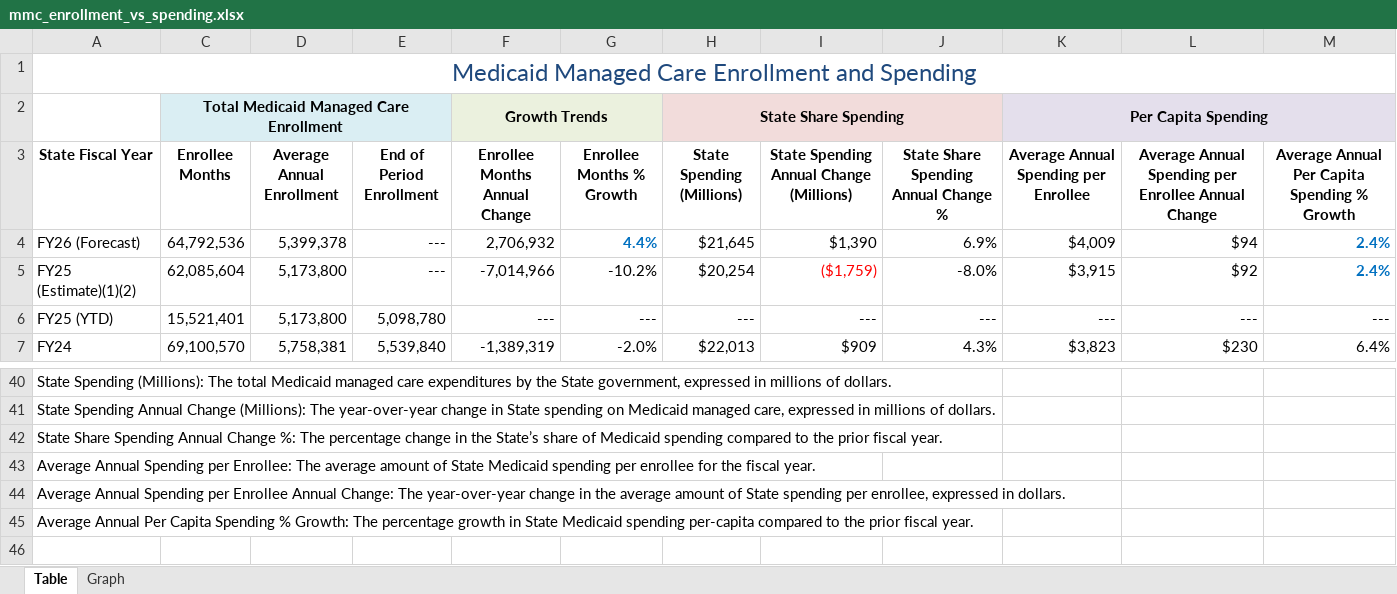
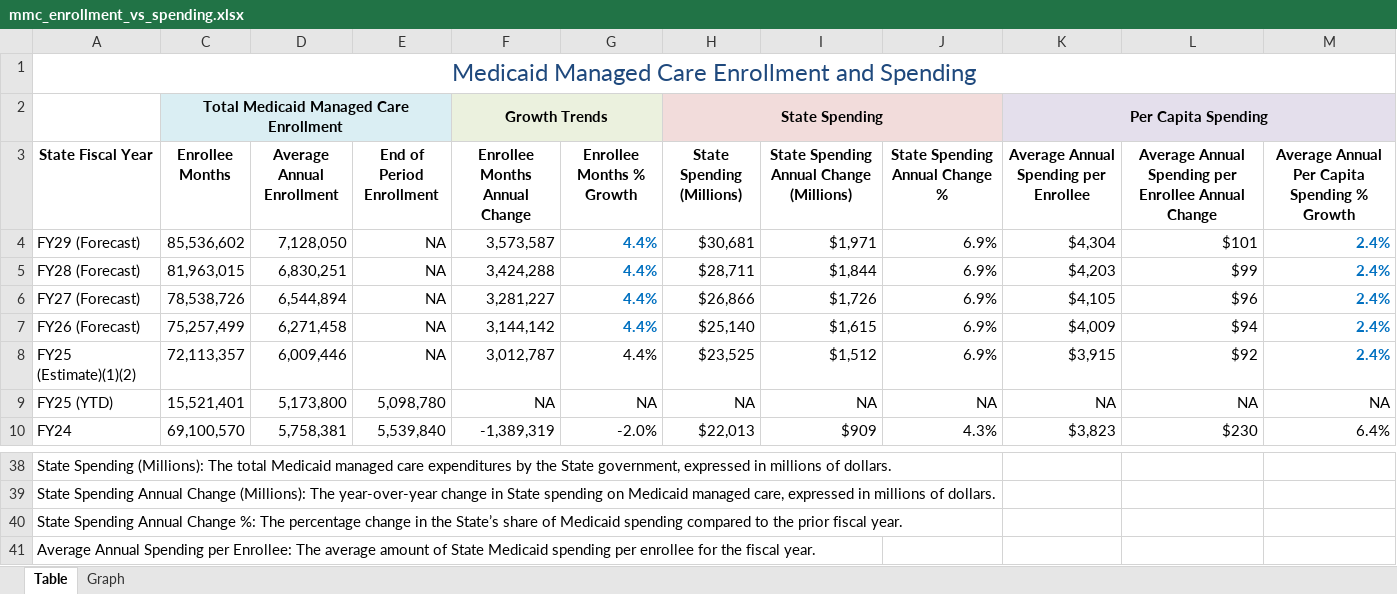
Before and after one commit to steptwopolicy/s2p_data_analyses, an Excel workbook: mmc_enrollment_vs_spending.xlsx, sheet Table, drawn as a sheet; only a part is shown, gaps mark what is left out; the shorter side is filled out with more unchanged rows; values as stored, in another font and other column widths than the file's, no borders; addresses are those after the commit; the diff covers the shown part only; the diff names each change by its address in the sheet, - before the commit and + after, or states it on an @@ line.

```diff
--- a/mmc_enrollment_vs_spending.xlsx (sheet Table)
+++ b/mmc_enrollment_vs_spending.xlsx (sheet Table)
-H2 (State Spending (Millions)): State Share Spending
+H2 (State Spending (Millions)): State Spending
-J3: State Share Spending Annual Change %
+J3: State Spending Annual Change %
+row 4: FY29 (Forecast) | 85,536,602 | 7,128,050 | NA | 3,573,587 | 4.4% | $30,681 | $1,971 | 6.9% | $4,304 | $101 | 2.4%
+row 5: FY28 (Forecast) | 81,963,015 | 6,830,251 | NA | 3,424,288 | 4.4% | $28,711 | $1,844 | 6.9% | $4,203 | $99 | 2.4%
+row 6: FY27 (Forecast) | 78,538,726 | 6,544,894 | NA | 3,281,227 | 4.4% | $26,866 | $1,726 | 6.9% | $4,105 | $96 | 2.4%
-C7 (Enrollee Months): 64,792,536
+C7 (Enrollee Months): 75,257,499
-D7 (Average Annual Enrollment): 5,399,378
+D7 (Average Annual Enrollment): 6,271,458
-E7:E8 (End of Period Enrollment): ---
+E7:E8 (End of Period Enrollment): NA
-F7 (Enrollee Months Annual Change): 2,706,932
+F7 (Enrollee Months Annual Change): 3,144,142
-H7 (State Spending (Millions)): $21,645
+H7 (State Spending (Millions)): $25,140
-I7: $1,390
+I7: $1,615
-C8 (Enrollee Months): 62,085,604
+C8 (Enrollee Months): 72,113,357
-D8 (Average Annual Enrollment): 5,173,800
+D8 (Average Annual Enrollment): 6,009,446
-F8 (Enrollee Months Annual Change): -7,014,966
+F8 (Enrollee Months Annual Change): 3,012,787
-G8 (Enrollee Months % Growth): -10.2%
+G8 (Enrollee Months % Growth): 4.4%
-H8 (State Spending (Millions)): $20,254
+H8 (State Spending (Millions)): $23,525
-I8: ($1,759)
+I8: $1,512
-I8 text colour: #FF0000
+I8 text colour: black
-J8 (State Spending Annual Change %): -8.0%
+J8 (State Spending Annual Change %): 6.9%
-F9 (Enrollee Months Annual Change): ---
+F9 (Enrollee Months Annual Change): NA
-G9 (Enrollee Months % Growth): ---
+G9 (Enrollee Months % Growth): NA
-H9 (State Spending (Millions)): ---
+H9 (State Spending (Millions)): NA
-I9: ---
+I9: NA
-J9 (State Spending Annual Change %): ---
+J9 (State Spending Annual Change %): NA
-K9: ---
+K9: NA
-L9: ---
+L9: NA
-M9: ---
+M9: NA
-A40 (State Fiscal Year): State Share Spending Annual…
+A40 (State Fiscal Year): State Spending Annual…
```
Also changed, not shown: 1 added row, 6 removed rows, 11 edited cells and cell formats elsewhere in this sheet, sheet Graph, formulas that keep their value, mltc_enrollment_vs_spending.xlsx, 3 other files.
